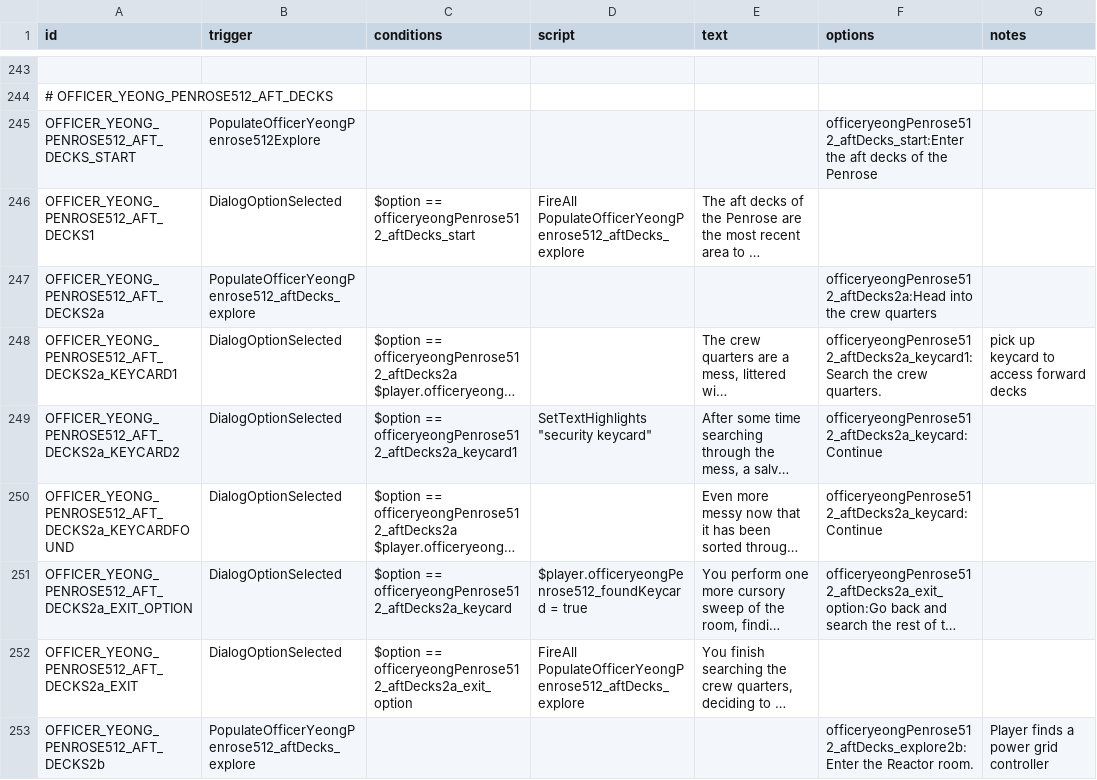
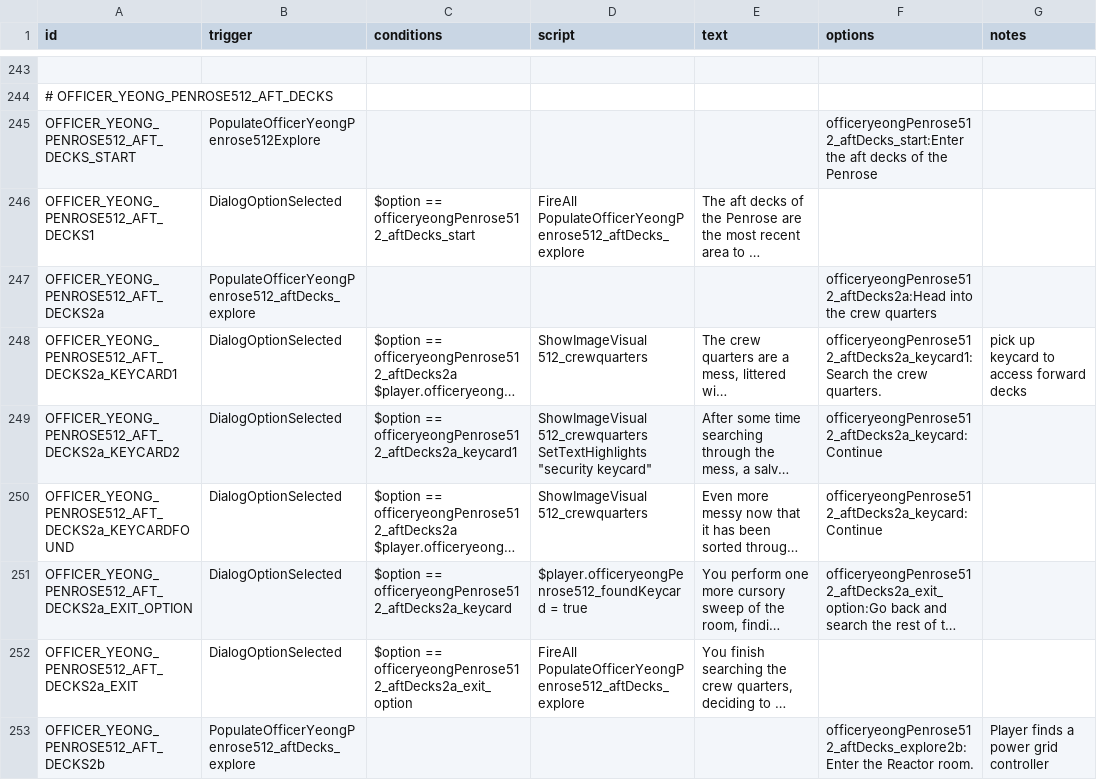
Before and after one commit to naslee2/SignalisMod, a CSV file: data/campaign/rules.csv, drawn as a sheet; only a part is shown, gaps mark what is left out; long unchanged cells end in …; ↵ is a line break in a cell; the diff covers the shown part only; the diff names each change by its address in the sheet, - before the commit and + after, or states it on an @@ line.

```diff
--- a/data/campaign/rules.csv
+++ b/data/campaign/rules.csv
-D248 (script): (empty)
+D248 (script): ShowImageVisual 512_crewquarters
-D249 (script): SetTextHighlights "security…
+D249 (script): ShowImageVisual 512_crewquarters ↵ SetTextHighlights "security…
-D250 (script): (empty)
+D250 (script): ShowImageVisual 512_crewquarters
```
Also changed, not shown: 13 edited cells elsewhere in this file, 7 other files.
